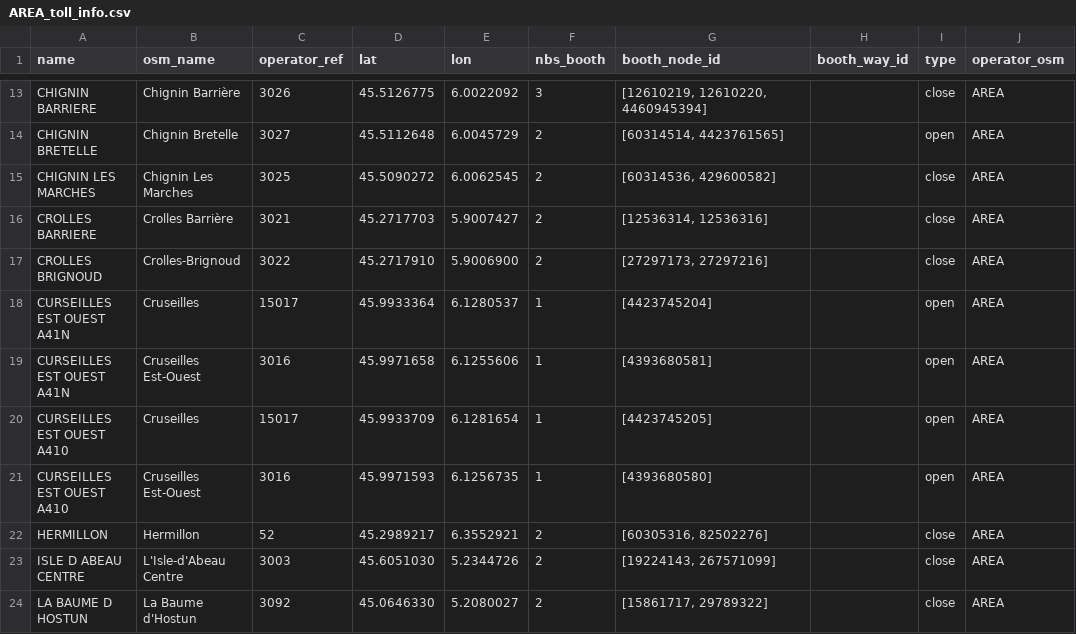
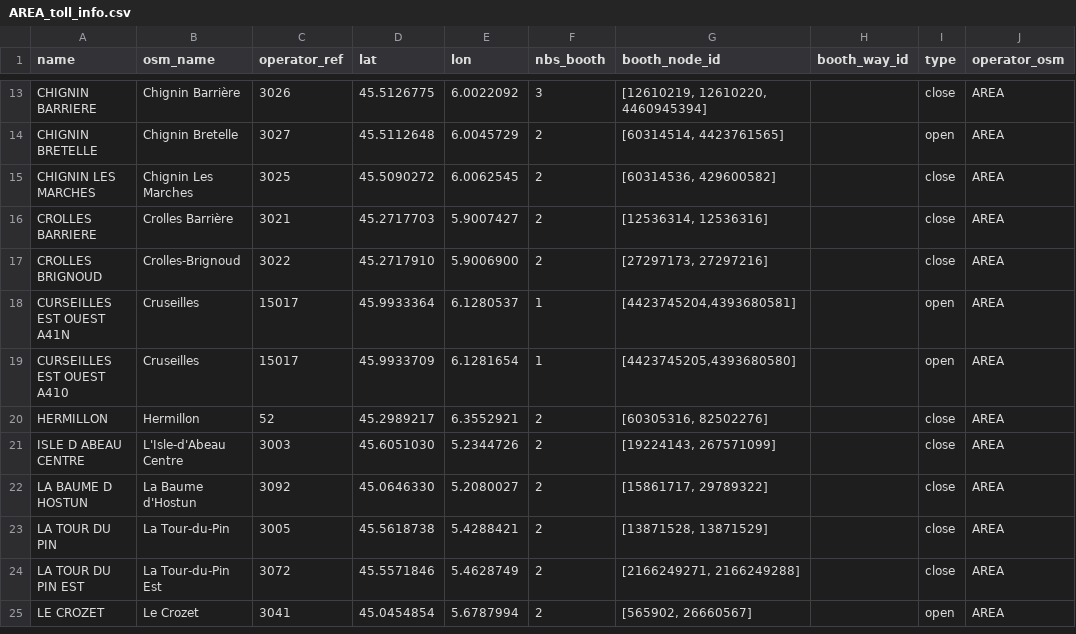
Before and after one commit to louis2038/OpenTollData, a CSV file: parse/AREA/AREA_toll_info.csv, drawn as a sheet; only a part is shown, gaps mark what is left out; the shorter side is filled out with more unchanged rows.

```diff
--- a/parse/AREA/AREA_toll_info.csv
+++ b/parse/AREA/AREA_toll_info.csv
@@ -17,6 +17,4 @@ CROLLES BARRIERE;Crolles Barrière;3021;45.2717703;5.9007427;2;[12536314, 125363
 CROLLES BRIGNOUD;Crolles-Brignoud;3022;45.2717910;5.9006900;2;[27297173, 27297216];;close;AREA
-CURSEILLES EST OUEST A41N;Cruseilles;15017;45.9933364;6.1280537;1;[4423745204];;open;AREA
-CURSEILLES EST OUEST A41N;Cruseilles Est-Ouest;3016;45.9971658 ;6.1255606;1;[4393680581];;open;AREA
-CURSEILLES EST OUEST A410;Cruseilles;15017;45.9933709;6.1281654;1;[4423745205];;open;AREA
-CURSEILLES EST OUEST A410;Cruseilles Est-Ouest;3016;45.9971593;6.1256735;1;[4393680580];;open;AREA
+CURSEILLES EST OUEST A41N;Cruseilles;15017;45.9933364;6.1280537;1;[4423745204,4393680581];;open;AREA
+CURSEILLES EST OUEST A410;Cruseilles;15017;45.9933709;6.1281654;1;[4423745205,4393680580];;open;AREA
 HERMILLON;Hermillon;52;45.2989217;6.3552921;2;[60305316, 82502276];;close;AREA
```
Also changed, not shown: 58 other files.
